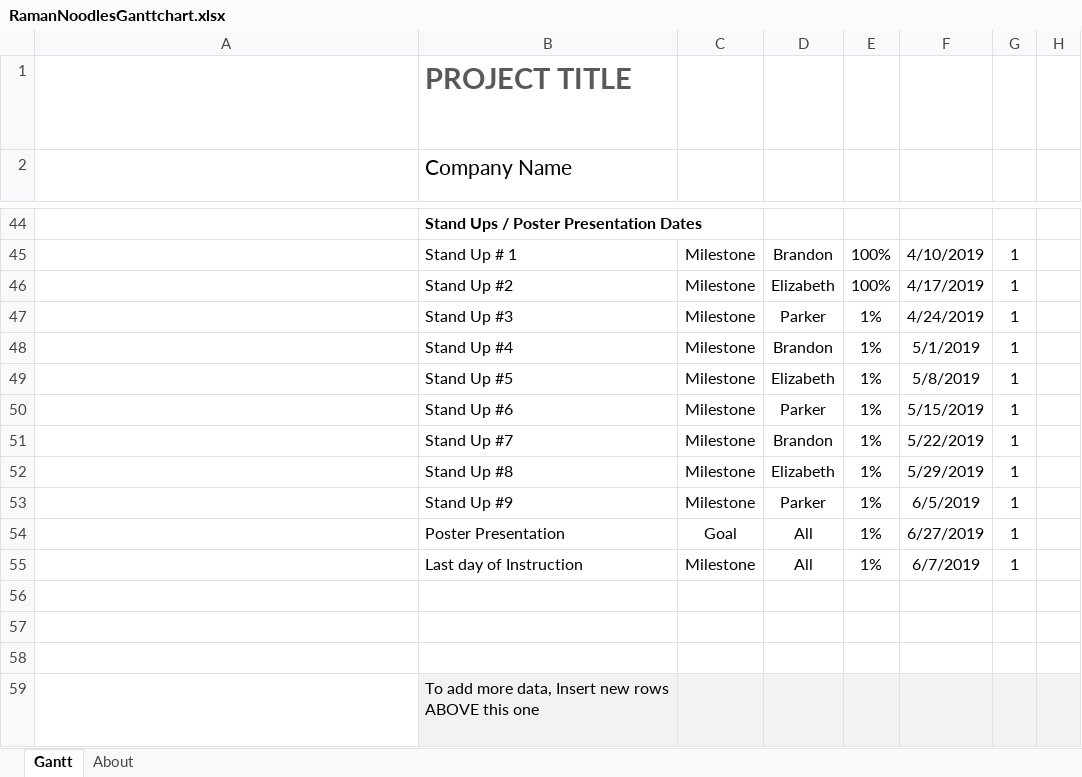
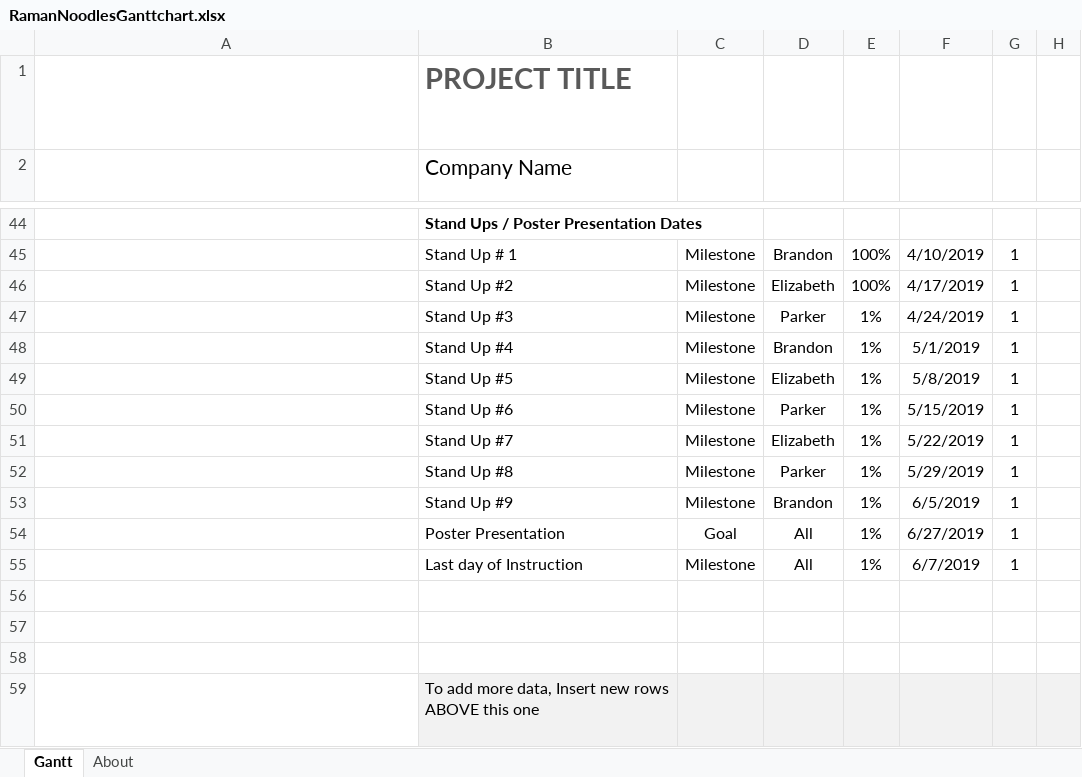
Before and after one commit to raman-noodles/Raman-noodles, an Excel workbook: RamanNoodlesGanttchart.xlsx, sheet Gantt, drawn as a sheet; only a part is shown, gaps mark what is left out; long unchanged cells end in …; values as stored, in another font and other column widths than the file's, no borders; charts and pictures and conditional formats and table styles not drawn; the diff names each change by its address in the sheet, - before the commit and + after, or states it on an @@ line.

Commit message:
Updated stand-up schedule

```diff
--- a/RamanNoodlesGanttchart.xlsx (sheet Gantt)
+++ b/RamanNoodlesGanttchart.xlsx (sheet Gantt)
-D51: Brandon
+D51: Elizabeth
-D52: Elizabeth
+D52: Parker
-D53: Parker
+D53: Brandon
```
Also changed, not shown: charts or pictures.
